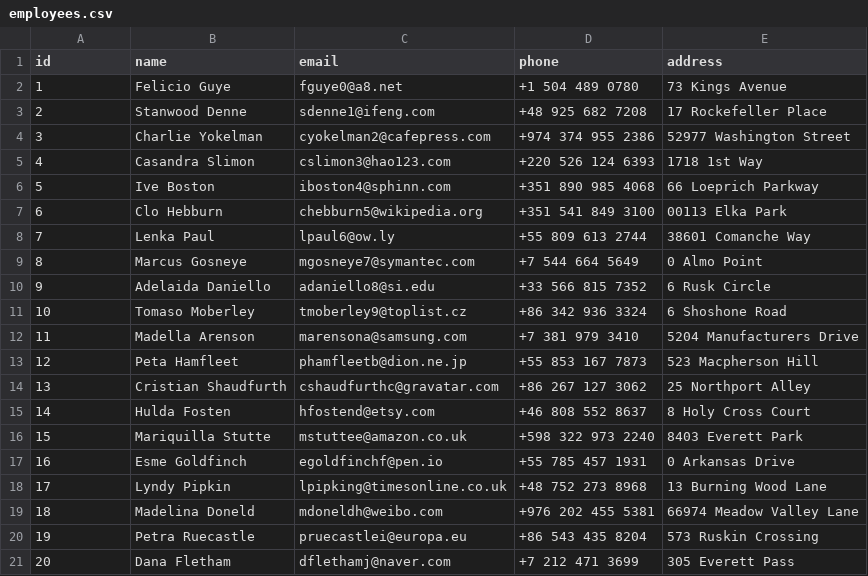
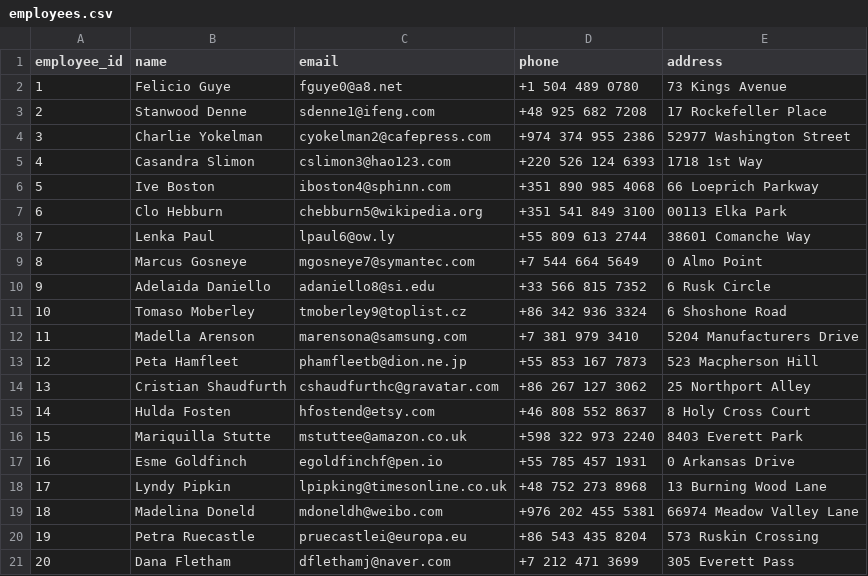
Before and after one commit to leelasrinivasrajusarikonda/CPSC-50900-Database-Systems, a CSV file: data-files/employees.csv, drawn as a sheet.

```diff
--- a/data-files/employees.csv
+++ b/data-files/employees.csv
@@ -1,2 +1,2 @@
-id,name,email,phone,address
+employee_id,name,email,phone,address
 1,Felicio Guye,fguye0@a8.net,+1 504 489 0780,73 Kings Avenue
```
Also changed, not shown: data-files/customers.csv, data-files/products.csv, 5 other files.
